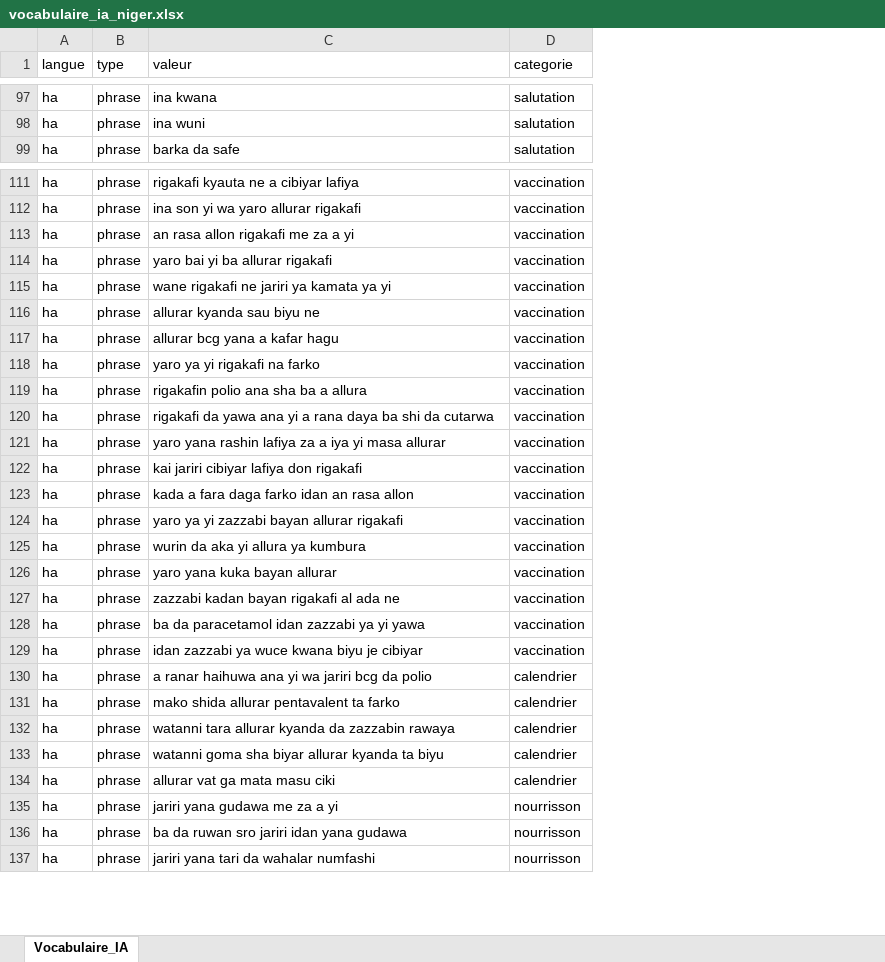
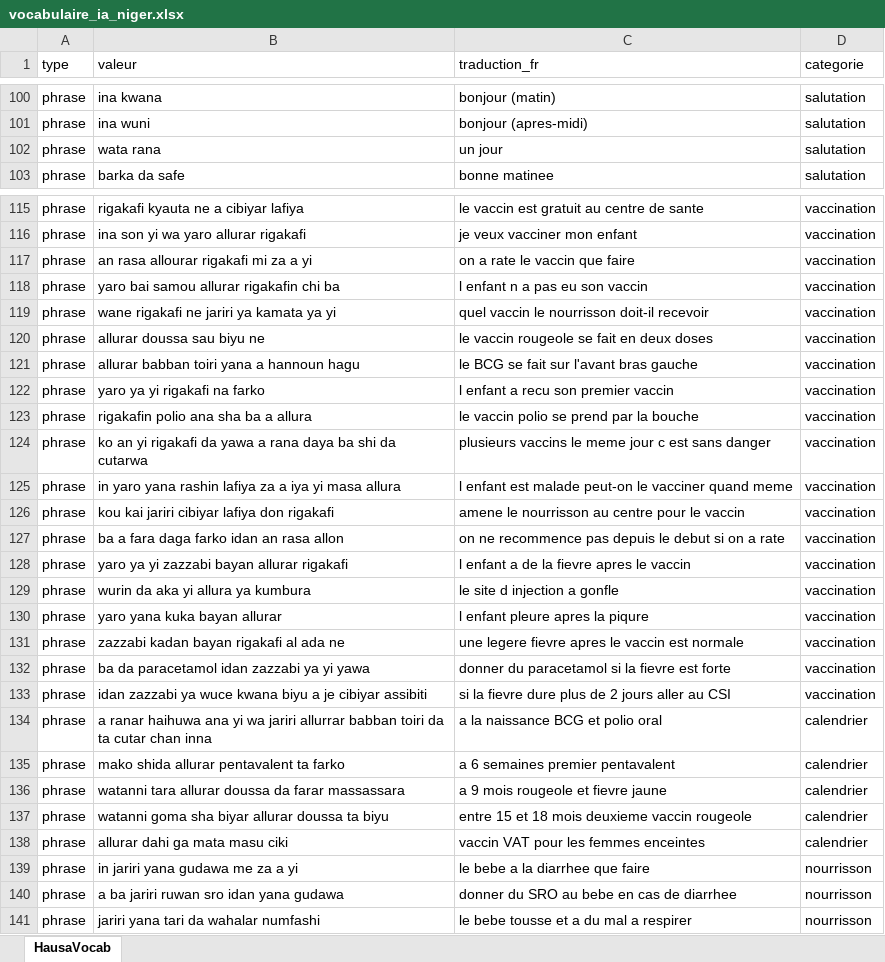
Before and after one commit to inz2020/ai-gent-mshp, an Excel workbook: vocabulaire_ia_niger.xlsx, sheet HausaVocab, drawn as a sheet; only a part is shown, gaps mark what is left out; values as stored, in another font and other column widths than the file's, no borders; removed rows and columns are numbered as before the commit, all else as after; the diff covers the shown part only; the diff names each change by its address in the sheet, - before the commit and + after, or states it on an @@ line.

```diff
--- a/vocabulaire_ia_niger.xlsx (sheet HausaVocab)
+++ b/vocabulaire_ia_niger.xlsx (sheet HausaVocab)
-sheet tab: Vocabulaire_IA
+sheet tab: HausaVocab
-column A (langue), rows 97-99: all ha; rows 111-137: all ha
+column C (traduction_fr), rows 100-101: bonjour (matin) | bonjour (apres-midi); row 103: bonne matinee; rows 115-141: le vaccin est gratuit au centre de sante | je veux vacciner mon enfant | on a rate le vaccin que faire | l enfant n a pas eu son vaccin | quel vaccin le nourrisson doit-il recevoir | le vaccin rougeole se fait en deux doses | le BCG se fait sur l'avant bras gauche | l enfant a recu son premier vaccin | le vaccin polio se prend par la bouche | plusieurs vaccins le meme jour c est sans danger | l enfant est malade peut-on le vacciner quand meme | amene le nourrisson au centre pour le vaccin | on ne recommence pas depuis le debut si on a rate | l enfant a de la fievre apres le vaccin | le site d injection a gonfle | l enfant pleure apres la piqure | une legere fievre apres le vaccin est normale | donner du paracetamol si la fievre est forte | si la fievre dure plus de 2 jours aller au CSI | a la naissance BCG et polio oral | a 6 semaines premier pentavalent | a 9 mois rougeole et fievre jaune | entre 15 et 18 mois deuxieme vaccin rougeole | vaccin VAT pour les femmes enceintes | le bebe a la diarrhee que faire | donner du SRO au bebe en cas de diarrhee | le bebe tousse et a du mal a respirer
+row 102: phrase | wata rana | un jour | salutation
-B117 (valeur): an rasa allon rigakafi me za a yi
+B117 (valeur): an rasa allourar rigakafi mi za a yi
-B118 (valeur): yaro bai yi ba allurar rigakafi
+B118 (valeur): yaro bai samou allurar rigakafin chi ba
-B120 (valeur): allurar kyanda sau biyu ne
+B120 (valeur): allurar doussa sau biyu ne
-B121 (valeur): allurar bcg yana a kafar hagu
+B121 (valeur): allurar babban toiri yana a hannoun hagu
-B124 (valeur): rigakafi da yawa ana yi a rana…
+B124 (valeur): ko an yi rigakafi da yawa a rana…
-B125 (valeur): yaro yana rashin lafiya za a iya yi masa allurar
+B125 (valeur): in yaro yana rashin lafiya za a iya yi masa allura
-B126 (valeur): kai jariri cibiyar lafiya don rigakafi
+B126 (valeur): kou kai jariri cibiyar lafiya don rigakafi
-B127 (valeur): kada a fara daga farko idan an rasa allon
+B127 (valeur): ba a fara daga farko idan an rasa allon
-B133 (valeur): …kwana biyu je cibiyar
+B133 (valeur): …kwana biyu a je cibiyar assibiti
-B134 (valeur): …wa jariri bcg da polio
+B134 (valeur): …wa jariri allurrar babban toiri da ta cutar chan inna
-B136 (valeur): …tara allurar kyanda da zazzabin rawaya
+B136 (valeur): …tara allurar doussa da farar massassara
-B137 (valeur): watanni goma sha biyar allurar kyanda ta biyu
+B137 (valeur): watanni goma sha biyar allurar doussa ta biyu
-B138 (valeur): allurar vat ga mata masu ciki
+B138 (valeur): allurar dahi ga mata masu ciki
-B139 (valeur): jariri yana gudawa me za a yi
+B139 (valeur): in jariri yana gudawa me za a yi
-B140 (valeur): ba da ruwan sro jariri idan yana gudawa
+B140 (valeur): a ba jariri ruwan sro idan yana gudawa
```
Also changed, not shown: 6 added rows, 141 removed rows and 27 edited cells elsewhere in this sheet, 9 other files.
